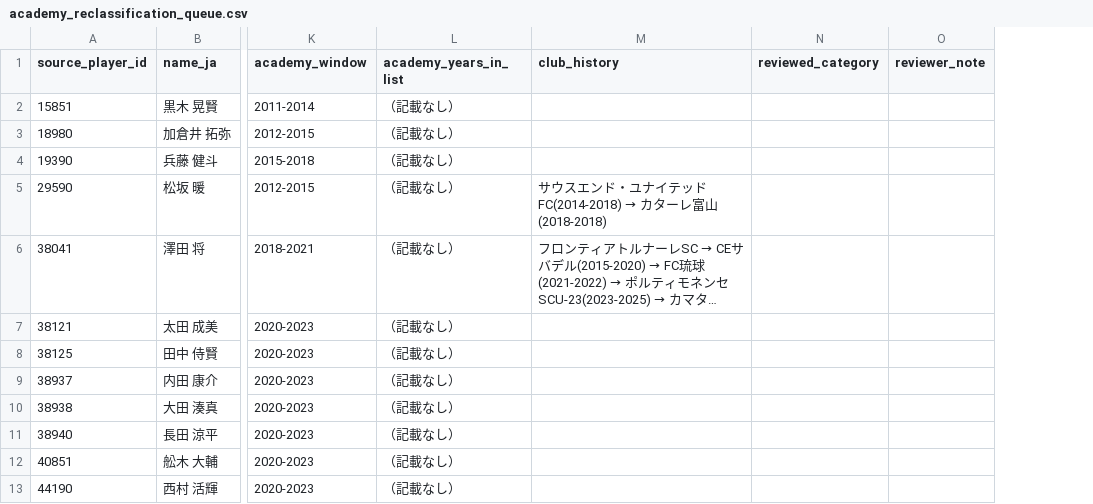
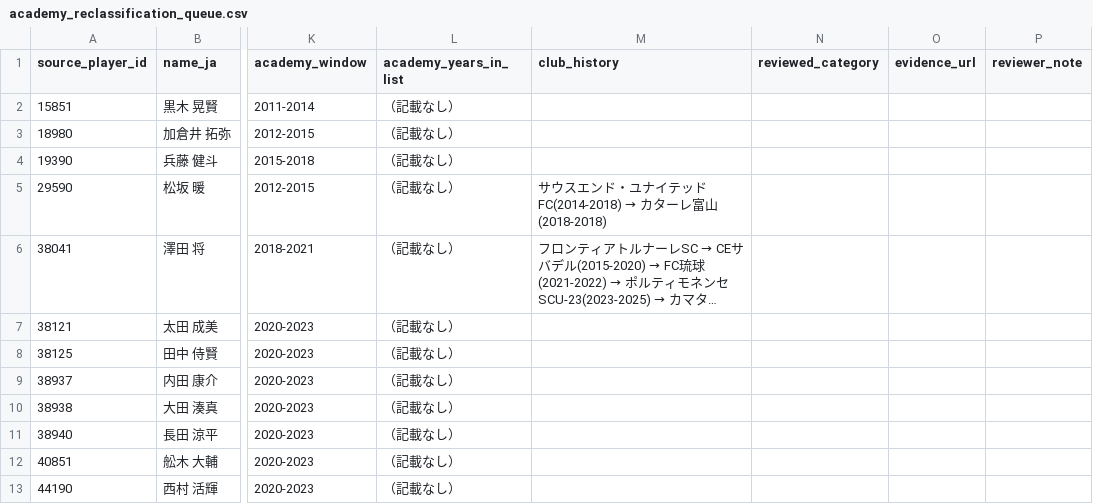
Before and after one commit to hyogoa2c/jfa-talent-analysis, a CSV file: data/manual/academy_reclassification_queue.csv, drawn as a sheet; only a part is shown, gaps mark what is left out; long unchanged cells end in …; the diff names each change by its address in the sheet, - before the commit and + after, or states it on an @@ line.

```diff
--- a/data/manual/academy_reclassification_queue.csv
+++ b/data/manual/academy_reclassification_queue.csv
+column O (evidence_url), empty
```
Also changed, not shown: 2 other files.
